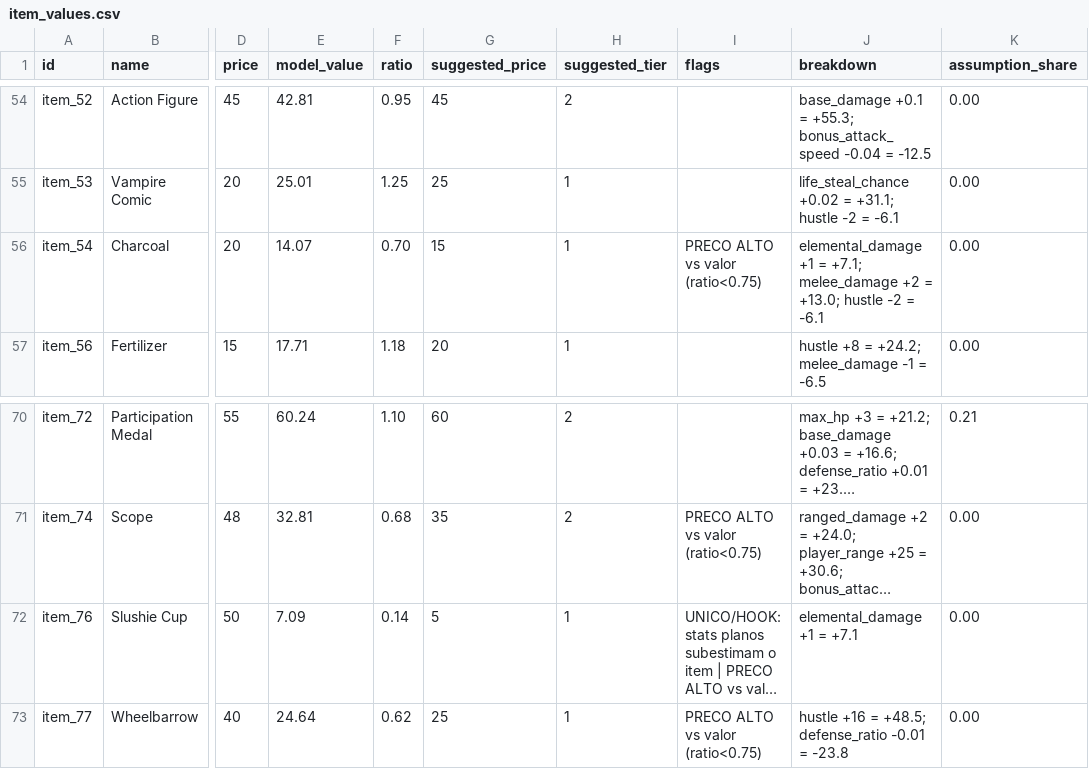
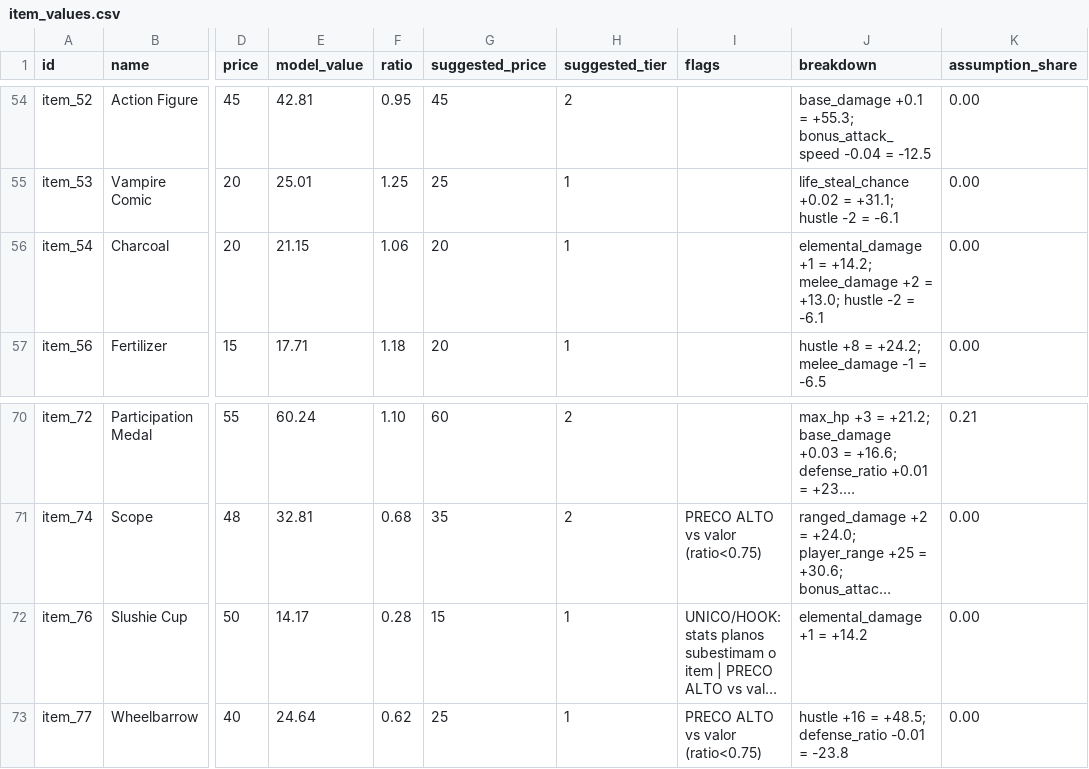
Before and after one commit to GallenSnow/underpants-hero-telemetry, a CSV file: balance/output/item_values.csv, drawn as a sheet; only a part is shown, gaps mark what is left out; long unchanged cells end in …; the diff covers the shown part only; the diff names each change by its address in the sheet, - before the commit and + after, or states it on an @@ line.

```diff
--- a/balance/output/item_values.csv
+++ b/balance/output/item_values.csv
-E56 (model_value): 14.07
+E56 (model_value): 21.15
-F56 (ratio): 0.70
+F56 (ratio): 1.06
-G56 (suggested_price): 15
+G56 (suggested_price): 20
-I56 (flags): PRECO ALTO vs valor (ratio<0.75)
+I56 (flags): (empty)
-J56 (breakdown): …+1 = +7.1; melee_damage +2…
+J56 (breakdown): …+1 = +14.2; melee_damage +2…
-E72 (model_value): 7.09
+E72 (model_value): 14.17
-F72 (ratio): 0.14
+F72 (ratio): 0.28
-G72 (suggested_price): 5
+G72 (suggested_price): 15
-J72 (breakdown): elemental_damage +1 = +7.1
+J72 (breakdown): elemental_damage +1 = +14.2
```
Also changed, not shown: 66 edited cells elsewhere in this file, balance/data/attribute_map.csv, 2 other files.
